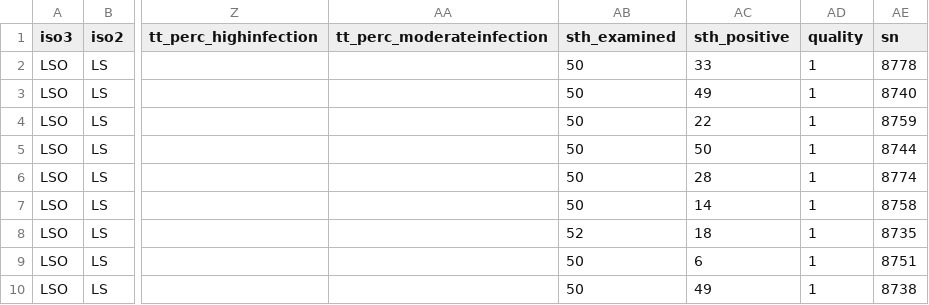
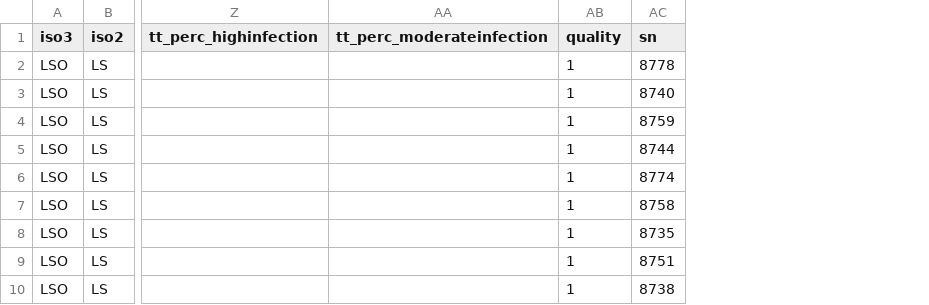
Before and after one commit to helminthiases/infections, a CSV file: warehouse/data/sitelevel/LS.csv, drawn as a sheet; only a part is shown, gaps mark what is left out; the diff names each change by its address in the sheet, - before the commit and + after, or states it on an @@ line.

Commit message:
Update warehouse/data/sitelevel/LS.csv

```diff
--- a/warehouse/data/sitelevel/LS.csv
+++ b/warehouse/data/sitelevel/LS.csv
-column AB (sth_examined), rows 2-10: 50 | 50 | 50 | 50 | 50 | 50 | 52 | 50 | 50
-column AC (sth_positive), rows 2-10: 33 | 49 | 22 | 50 | 28 | 14 | 18 | 6 | 49
```
